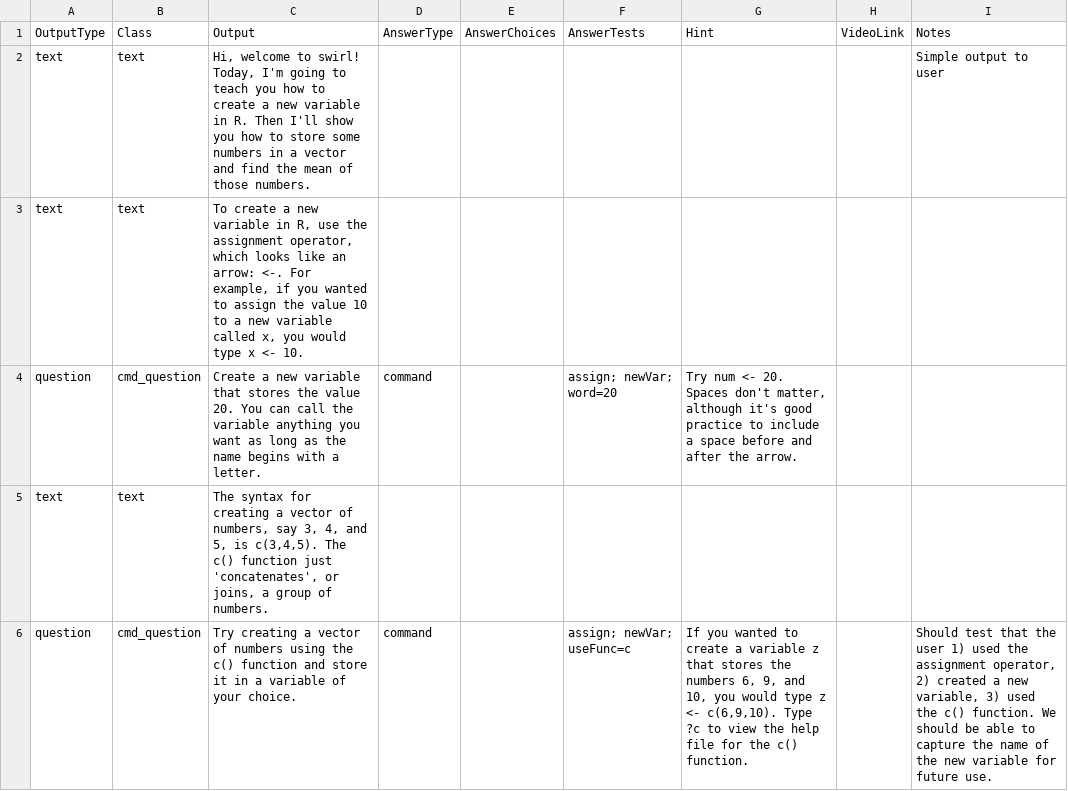
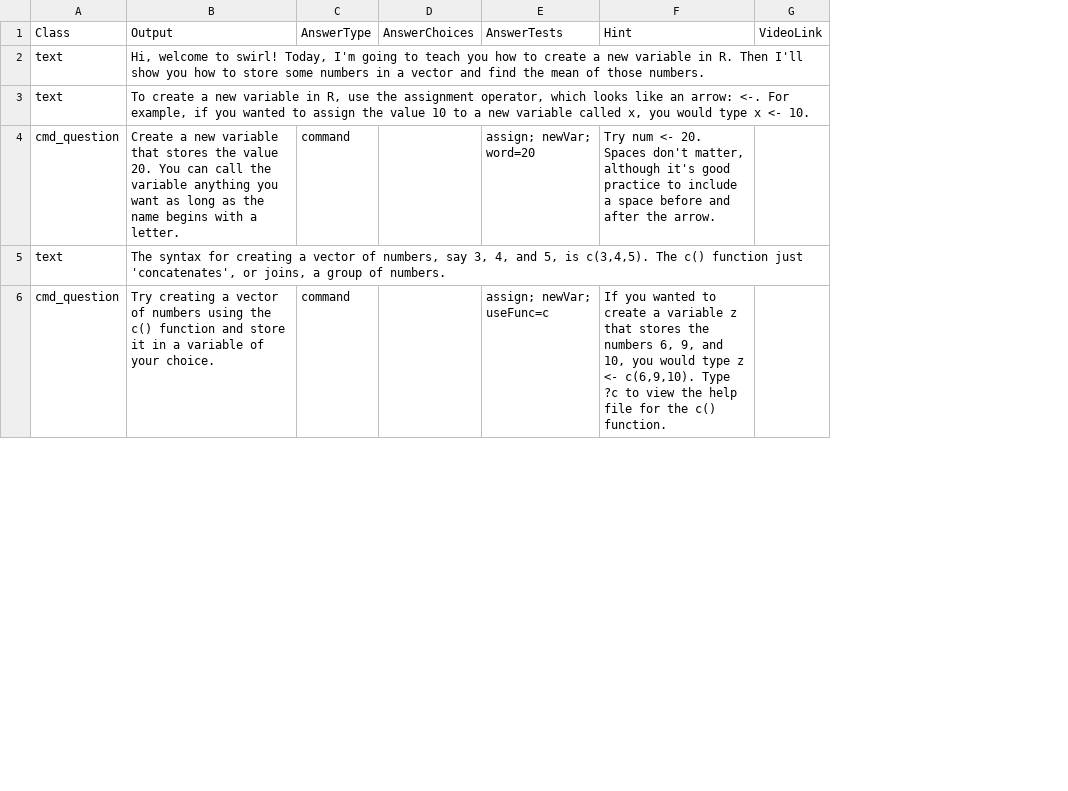
Before and after one commit to swirldev/swirl, a CSV file: data/Courses/Test_Modules/module2/mod2_new.csv, drawn as a sheet; only a part is shown; the diff names each change by its address in the sheet, - before the commit and + after, or states it on an @@ line.

```diff
--- a/data/Courses/Test_Modules/module2/mod2_new.csv
+++ b/data/Courses/Test_Modules/module2/mod2_new.csv
-column A (OutputType), rows 2-6: text | text | question | text | question
-column I (Notes), rows 2-6: Simple output to user |  |  |  | Should test that the user 1) used the assignment operator, 2) created a new variable, 3) used the c() function. We should be able to capture the name of the new variable for future use.
```
Also changed, not shown: data/Courses/Data_Analysis/module1/mod1_new.csv, data/Courses/Data_Analysis/module2/mod2_new.csv, 30 other files.
